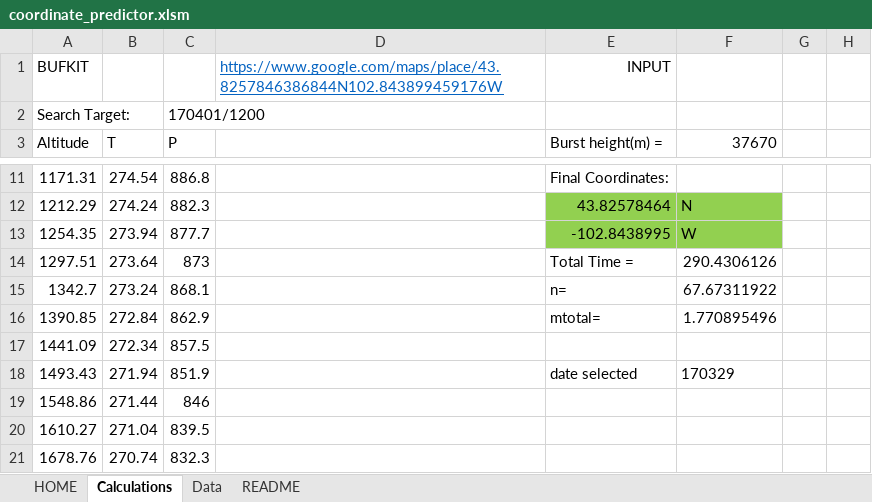
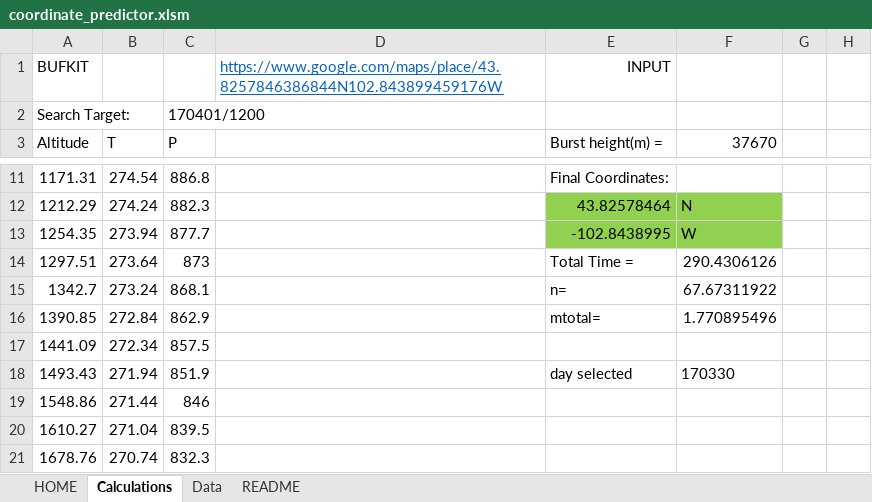
Before and after one commit to Project-CODENAME/project-codename, an Excel workbook: prediction/coordinate_predictor.xlsm, sheet Calculations, drawn as a sheet; only a part is shown, gaps mark what is left out; values as stored, in another font and other column widths than the file's, no borders; the diff names each change by its address in the sheet, - before the commit and + after, or states it on an @@ line.

```diff
--- a/prediction/coordinate_predictor.xlsm (sheet Calculations)
+++ b/prediction/coordinate_predictor.xlsm (sheet Calculations)
-E18 (Burst height(m) =): date selected
+E18 (Burst height(m) =): day selected
-F18 (37670): 170329
+F18 (37670): 170330
```
Also changed, not shown: sheet HOME, charts or pictures.
